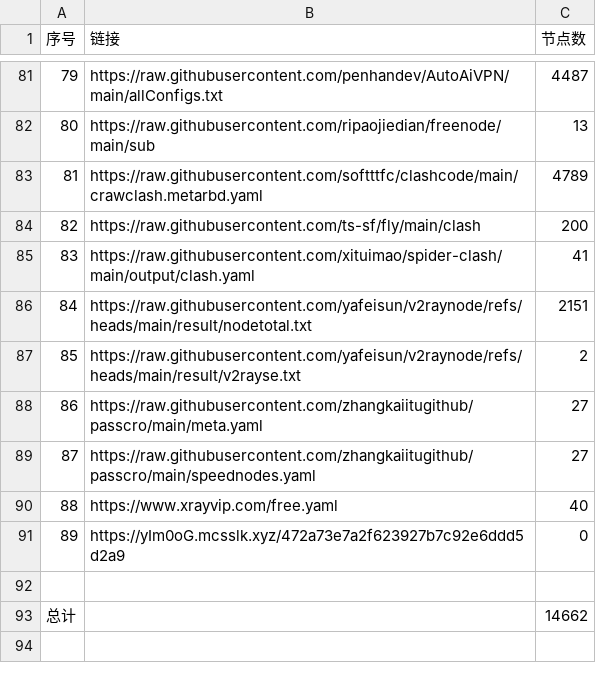
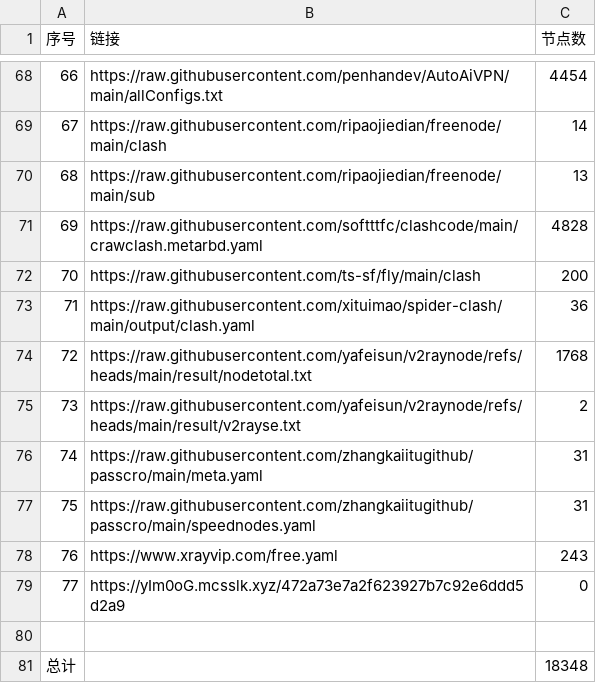
Before and after one commit to softttfc/clashcode, a CSV file: list_result.csv, drawn as a sheet; only a part is shown, gaps mark what is left out; addresses are those after the commit; the diff covers the shown part only; the diff names each change by its address in the sheet, - before the commit and + after, or states it on an @@ line.

```diff
--- a/list_result.csv
+++ b/list_result.csv
@@ column A (序号) renumbered between rows 2 and 79 @@
-C68 (节点数): 4487
+C68 (节点数): 4454
+row 69: 67 | https://raw.githubusercontent.com/ripaojiedian/freenode/main/clash | 14
-C71 (节点数): 4789
+C71 (节点数): 4828
-C73 (节点数): 41
+C73 (节点数): 36
-C74 (节点数): 2151
+C74 (节点数): 1768
-C76:C77 (节点数): 27
+C76:C77 (节点数): 31
-C78 (节点数): 40
+C78 (节点数): 243
-C81 (节点数): 14662
+C81 (节点数): 18348
```
Also changed, not shown: 8 added rows, 21 removed rows and 40 edited cells elsewhere in this file, 41 other files.
